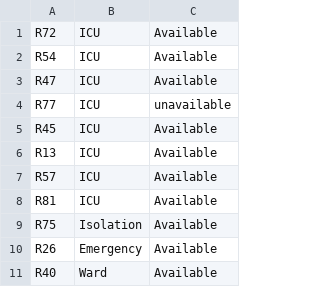
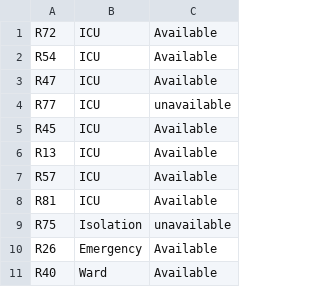
Before and after one commit to Tanwyhang/OOP-Assignment, a CSV file: data/rooms.csv, drawn as a sheet.

```diff
--- a/data/rooms.csv
+++ b/data/rooms.csv
@@ -8,3 +8,3 @@ R57,ICU,Available
 R81,ICU,Available
-R75,Isolation,Available
+R75,Isolation,unavailable
 R26,Emergency,Available
```
Also changed, not shown: 5 other files.
